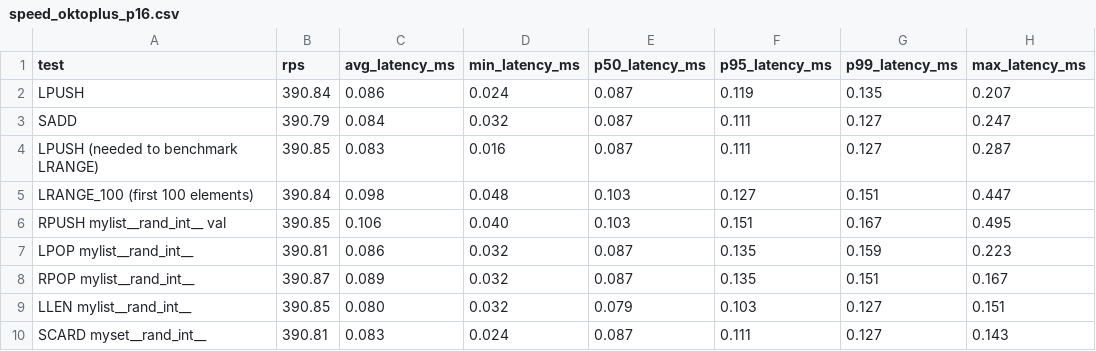
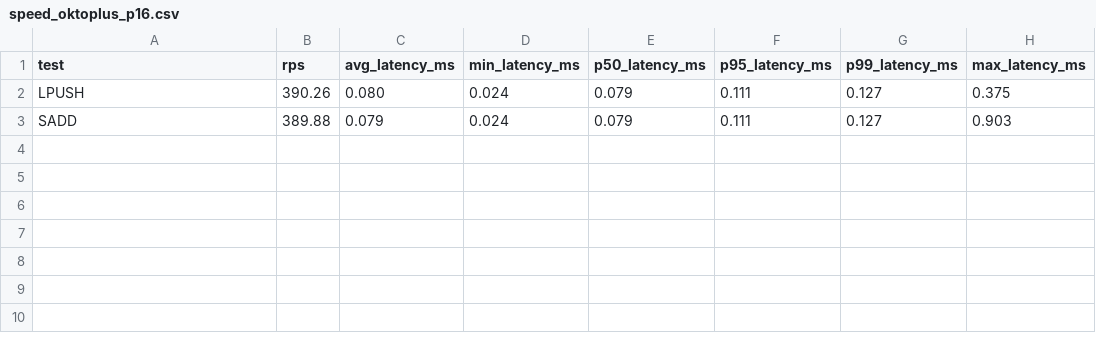
Before and after one commit to kalman5/oktoplus, a CSV file: benchmark_results/raw/speed_oktoplus_p16.csv, drawn as a sheet.

Commit message:
Rerun benchmarks with optimized build (-O3) and update reports
All speed and parallelism benchmarks rerun on 2026-04-19 with the
optimized Oktoplus build. Key changes vs previous run: parallelism
gap is wider at 50-100 clients (0.69-0.74x avg vs previous 0.82-0.87x),
LRANGE_100 tail latency remains a concern (p99=8.39ms, max=196ms at
200 clients). Single-client parity confirmed (~0.92-1.04x).

```diff
--- a/benchmark_results/raw/speed_oktoplus_p16.csv
+++ b/benchmark_results/raw/speed_oktoplus_p16.csv
@@ -1,10 +1,3 @@
 "test","rps","avg_latency_ms","min_latency_ms","p50_latency_ms","p95_latency_ms","p99_latency_ms","max_latency_ms"
-"LPUSH","390.84","0.086","0.024","0.087","0.119","0.135","0.207"
-"SADD","390.79","0.084","0.032","0.087","0.111","0.127","0.247"
-"LPUSH (needed to benchmark LRANGE)","390.85","0.083","0.016","0.087","0.111","0.127","0.287"
-"LRANGE_100 (first 100 elements)","390.84","0.098","0.048","0.103","0.127","0.151","0.447"
-"RPUSH mylist__rand_int__ val","390.85","0.106","0.040","0.103","0.151","0.167","0.495"
-"LPOP mylist__rand_int__","390.81","0.086","0.032","0.087","0.135","0.159","0.223"
-"RPOP mylist__rand_int__","390.87","0.089","0.032","0.087","0.135","0.151","0.167"
-"LLEN mylist__rand_int__","390.85","0.080","0.032","0.079","0.103","0.127","0.151"
-"SCARD myset__rand_int__","390.81","0.083","0.024","0.087","0.111","0.127","0.143"
+"LPUSH","390.26","0.080","0.024","0.079","0.111","0.127","0.375"
+"SADD","389.88","0.079","0.024","0.079","0.111","0.127","0.903"
```
Also changed, not shown: benchmark_results/raw/parallel_oktoplus_c100.csv, benchmark_results/raw/parallel_oktoplus_c200.csv, 14 other files.
